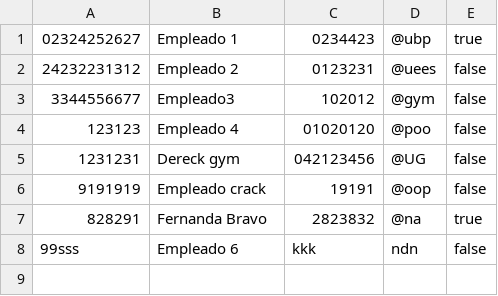
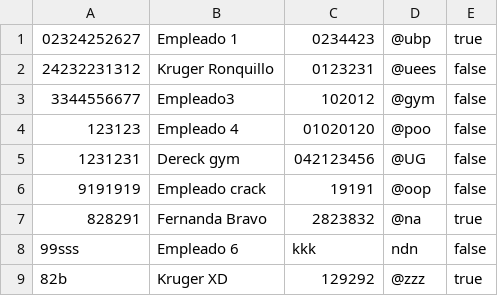
Before and after one commit to mbravop/POO-P2-G06, a CSV file: ProyectoPOOG6P2/src/main/resources/grupo6/proyectopoog6p2/files/listaEmpleados.csv, drawn as a sheet.

```diff
--- a/ProyectoPOOG6P2/src/main/resources/grupo6/proyectopoog6p2/files/listaEmpleados.csv
+++ b/ProyectoPOOG6P2/src/main/resources/grupo6/proyectopoog6p2/files/listaEmpleados.csv
@@ -1,3 +1,3 @@
 02324252627;Empleado 1;0234423;@ubp;true
-24232231312;Empleado 2;0123231;@uees;false
+24232231312;Kruger Ronquillo;0123231;@uees;false
 3344556677;Empleado3;102012;@gym;false
@@ -8 +8,2 @@
 99sss;Empleado 6;kkk;ndn;false
+82b;Kruger XD;129292;@zzz;true
```
Also changed, not shown: ProyectoPOOG6P2/src/main/resources/grupo6/proyectopoog6p2/files/listaClientes.csv, ProyectoPOOG6P2/target/classes/grupo6/proyectopoog6p2/files/listaClientes.csv, 1 other file.
